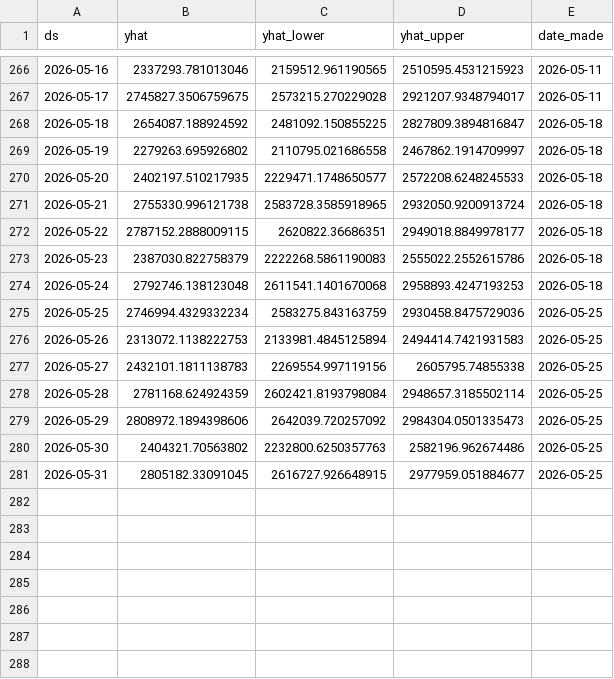
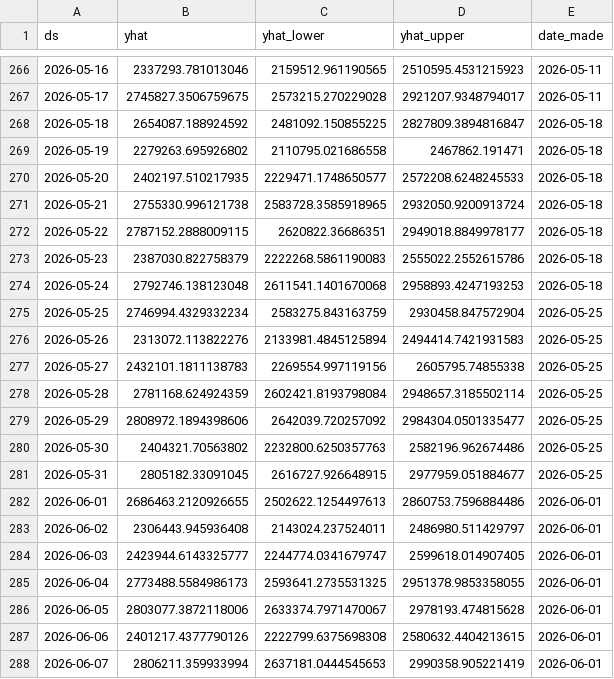
Before and after one commit to KingKoolKat/TSA-forecast-dashboard, a CSV file: data/weekly_forecast_history.csv, drawn as a sheet; only a part is shown, gaps mark what is left out.

```diff
--- a/data/weekly_forecast_history.csv
+++ b/data/weekly_forecast_history.csv
@@ -268,3 +268,3 @@ ds,yhat,yhat_lower,yhat_upper,date_made
 2026-05-18,2654087.188924592,2481092.150855225,2827809.3894816847,2026-05-18
-2026-05-19,2279263.695926802,2110795.021686558,2467862.1914709997,2026-05-18
+2026-05-19,2279263.695926802,2110795.021686558,2467862.191471,2026-05-18
 2026-05-20,2402197.510217935,2229471.1748650577,2572208.6248245533,2026-05-18
@@ -274,8 +274,15 @@ ds,yhat,yhat_lower,yhat_upper,date_made
 2026-05-24,2792746.138123048,2611541.1401670068,2958893.4247193253,2026-05-18
-2026-05-25,2746994.4329332234,2583275.843163759,2930458.8475729036,2026-05-25
-2026-05-26,2313072.1138222753,2133981.4845125894,2494414.7421931583,2026-05-25
+2026-05-25,2746994.4329332234,2583275.843163759,2930458.847572904,2026-05-25
+2026-05-26,2313072.113822276,2133981.4845125894,2494414.7421931583,2026-05-25
 2026-05-27,2432101.1811138783,2269554.997119156,2605795.74855338,2026-05-25
 2026-05-28,2781168.624924359,2602421.8193798084,2948657.3185502114,2026-05-25
-2026-05-29,2808972.1894398606,2642039.720257092,2984304.0501335473,2026-05-25
+2026-05-29,2808972.1894398606,2642039.720257092,2984304.0501335477,2026-05-25
 2026-05-30,2404321.70563802,2232800.6250357763,2582196.962674486,2026-05-25
 2026-05-31,2805182.33091045,2616727.926648915,2977959.051884677,2026-05-25
+2026-06-01,2686463.2120926655,2502622.1254497613,2860753.7596884486,2026-06-01
+2026-06-02,2306443.945936408,2143024.237524011,2486980.511429797,2026-06-01
+2026-06-03,2423944.6143325777,2244774.0341679747,2599618.014907405,2026-06-01
+2026-06-04,2773488.5584986173,2593641.2735531325,2951378.9853358055,2026-06-01
+2026-06-05,2803077.3872118006,2633374.7971470067,2978193.474815628,2026-06-01
+2026-06-06,2401217.4377790126,2222799.6375698308,2580632.4404213615,2026-06-01
+2026-06-07,2806211.359933994,2637181.0444545653,2990358.905221419,2026-06-01
```
Also changed, not shown: data/tsa_forecast.csv.
